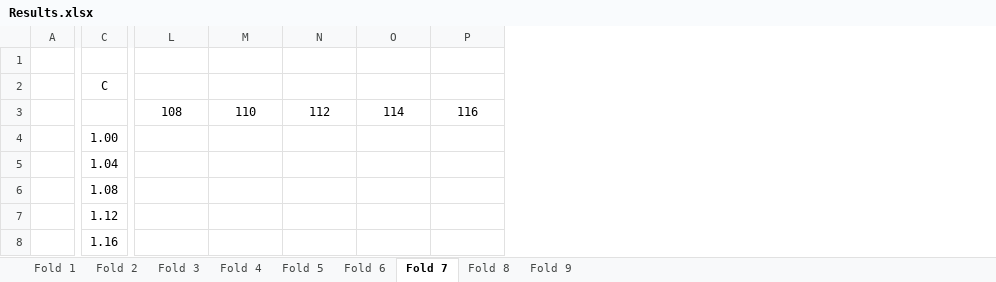
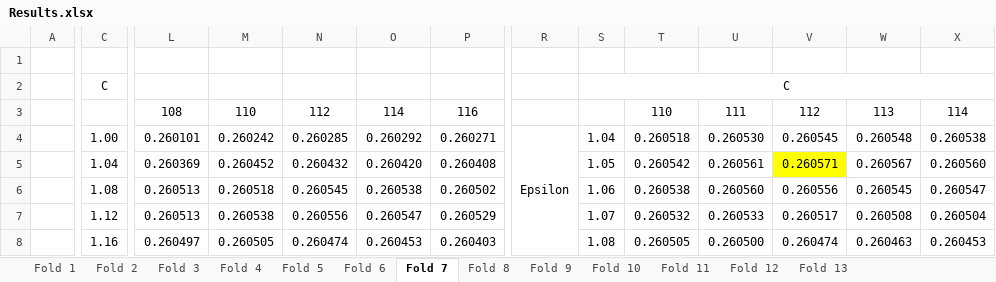
Before and after one commit to spartace98/NUS-Internship, an Excel workbook: Results.xlsx, sheet Fold 7, drawn as a sheet; only a part is shown, gaps mark what is left out; values as stored, in another font and other column widths than the file's, no borders; conditional formats not drawn; the diff covers the shown part only; the diff names each change by its address in the sheet, - before the commit and + after, or states it on an @@ line.

```diff
--- a/Results.xlsx (sheet Fold 7)
+++ b/Results.xlsx (sheet Fold 7)
+sheet tab: Fold 10
+sheet tab: Fold 11
+sheet tab: Fold 12
+sheet tab: Fold 13
+column R, row 4: Epsilon
+column S, rows 2-8: C |  | 1.04 | 1.05 | 1.06 | 1.07 | 1.08
+column T, rows 3-8: 110 | 0.260518 | 0.260542 | 0.260538 | 0.260532 | 0.260505
+column U, rows 3-8: 111 | 0.260530 | 0.260561 | 0.260560 | 0.260533 | 0.260500
+column V, rows 3-8: 112 | 0.260545 | 0.260571 | 0.260556 | 0.260517 | 0.260474
+column W, rows 3-8: 113 | 0.260548 | 0.260567 | 0.260545 | 0.260508 | 0.260463
+column X, rows 3-8: 114 | 0.260538 | 0.260560 | 0.260547 | 0.260504 | 0.260453
-L4: (empty)
+L4: 0.260101
-M4: (empty)
+M4: 0.260242
-N4: (empty)
+N4: 0.260285
-O4: (empty)
+O4: 0.260292
-P4: (empty)
+P4: 0.260271
-L5: (empty)
+L5: 0.260369
-M5: (empty)
+M5: 0.260452
-N5: (empty)
+N5: 0.260432
-O5: (empty)
+O5: 0.260420
-P5: (empty)
+P5: 0.260408
-L6:L7: (empty)
+L6:L7: 0.260513
-M6: (empty)
+M6: 0.260518
-N6: (empty)
+N6: 0.260545
-O6: (empty)
+O6: 0.260538
-P6: (empty)
+P6: 0.260502
-M7: (empty)
+M7: 0.260538
-N7: (empty)
+N7: 0.260556
-O7: (empty)
+O7: 0.260547
-P7: (empty)
+P7: 0.260529
-L8: (empty)
+L8: 0.260497
-M8: (empty)
+M8: 0.260505
-N8: (empty)
+N8: 0.260474
-O8: (empty)
+O8: 0.260453
-P8: (empty)
+P8: 0.260403
```
Also changed, not shown: 1 added column and 26 edited cells elsewhere in this sheet, sheet Fold 8, sheet Fold 9.
